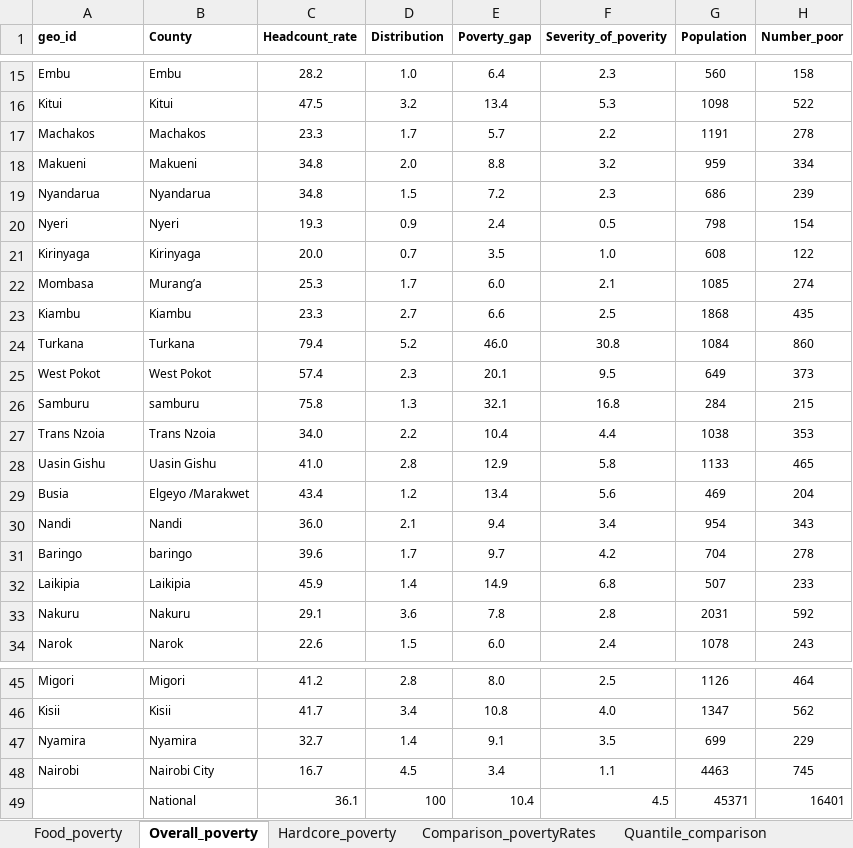
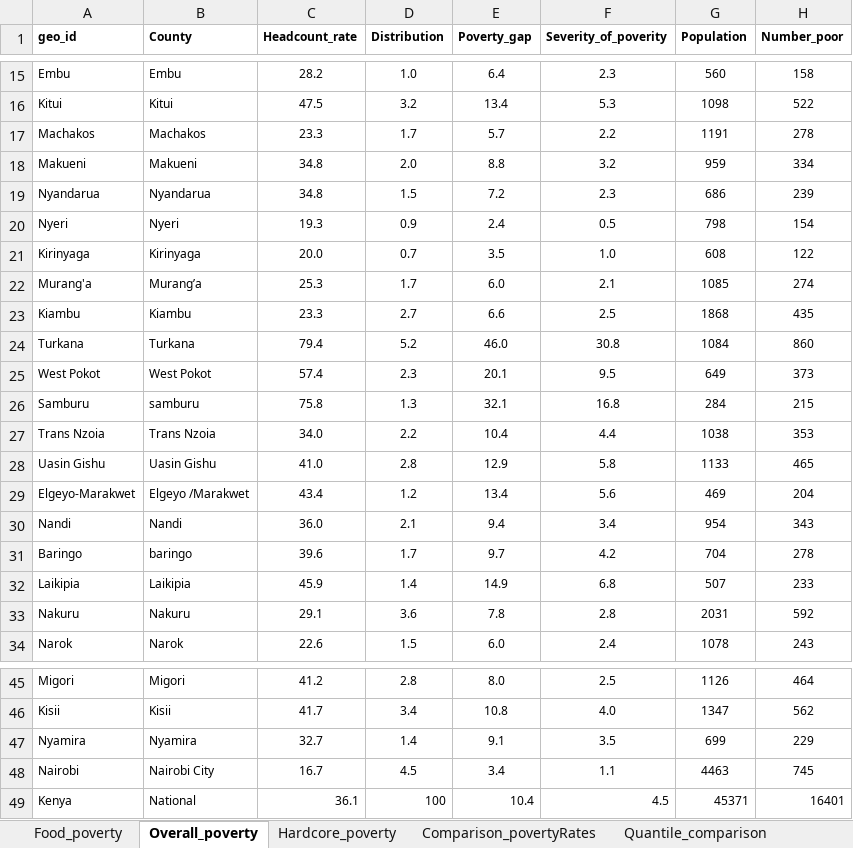
Before and after one commit to tessam30/2018_Kenya, an Excel workbook: KEN_IHBS_2016.xlsx, sheet Overall_poverty, drawn as a sheet; only a part is shown, gaps mark what is left out; values as stored, in another font and other column widths than the file's, no borders; the diff names each change by its address in the sheet, - before the commit and + after, or states it on an @@ line.

```diff
--- a/KEN_IHBS_2016.xlsx (sheet Overall_poverty)
+++ b/KEN_IHBS_2016.xlsx (sheet Overall_poverty)
-A22 (geo_id): Mombasa
+A22 (geo_id): Murang'a
-A29 (geo_id): Busia
+A29 (geo_id): Elgeyo-Marakwet
-A49 (geo_id): (empty)
+A49 (geo_id): Kenya
```
Also changed, not shown: sheet Food_poverty, sheet Hardcore_poverty, sheet Quantile_comparison, sheet Proportion_poor_children, sheet Food_poverty_children, 1 other file.
